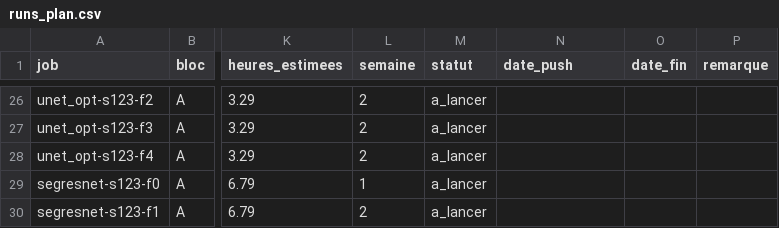
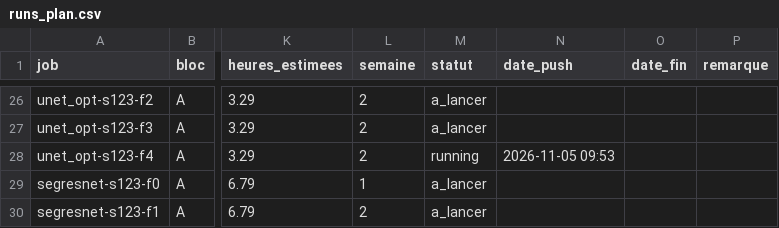
Before and after one commit to NSSIRI/mrgrt-seg, a CSV file: phase3_ablation/runs_plan.csv, drawn as a sheet; only a part is shown, gaps mark what is left out; the diff covers the shown part only; the diff names each change by its address in the sheet, - before the commit and + after, or states it on an @@ line.

```diff
--- a/phase3_ablation/runs_plan.csv
+++ b/phase3_ablation/runs_plan.csv
-M28 (statut): a_lancer
+M28 (statut): running
-N28 (date_push): (empty)
+N28 (date_push): 2026-11-05 09:53
```
Also changed, not shown: 34 edited cells elsewhere in this file, 2 other files.
